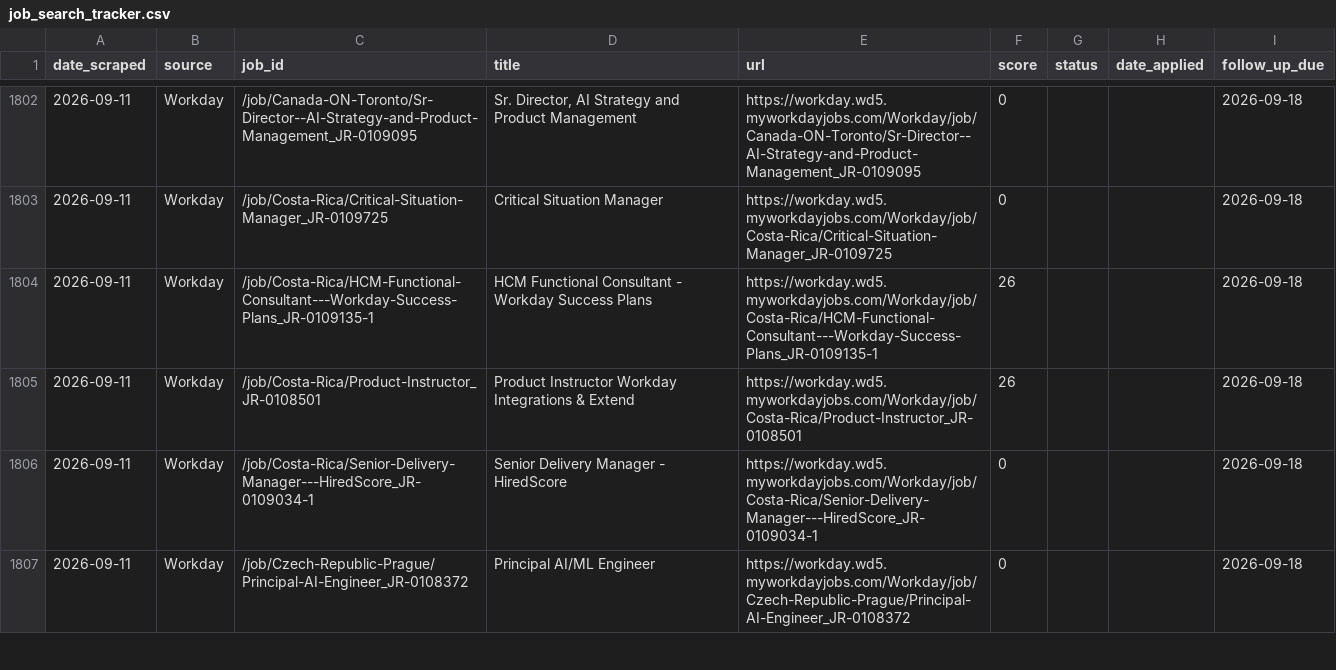
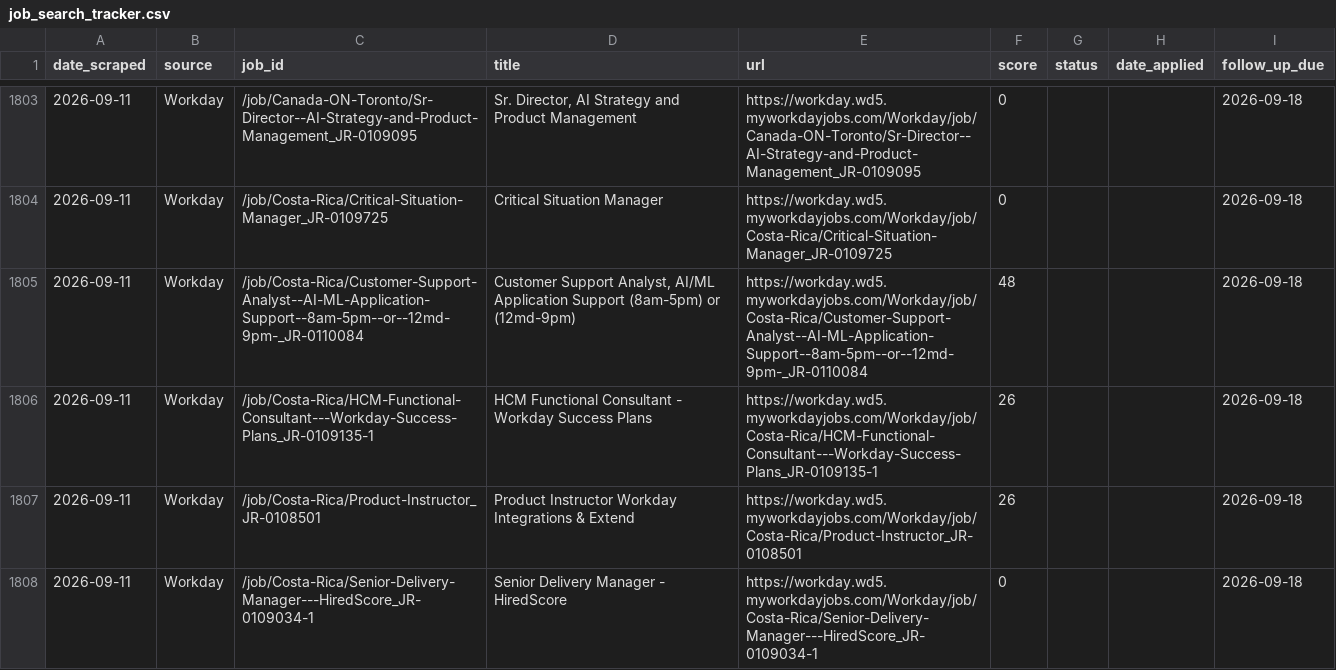
Before and after one commit to niiadjei7/job_monitor, a CSV file: job_search_tracker.csv, drawn as a sheet; only a part is shown, gaps mark what is left out; the shorter side is filled out with more unchanged rows; the diff covers the shown part only.

```diff
--- a/job_search_tracker.csv
+++ b/job_search_tracker.csv
@@ -1803,2 +1804,3 @@ date_scraped,source,job_id,title,url,score,status,date_applied,follow_up_due
 2026-09-11,Workday,/job/Costa-Rica/Critical-Situation-Manager_JR-0109725,Critical Situation Manager,https://workday.wd5.myworkdayjobs.com/Workday/job/Costa-Rica/Critical-Situation-Manager_JR-0109725,0,,,2026-09-18
+2026-09-11,Workday,/job/Costa-Rica/Customer-Support-Analyst--AI-ML-Application-Support--8am-5pm--or--12md-9pm-_JR-0110084,"Customer Support Analyst, AI/ML Application Support (8am-5pm) or (12md-9pm)",https://workday.wd5.myworkdayjobs.com/Workday/job/Costa-Rica/Customer-Support-Analyst--AI-ML-Application-Support--8am-5pm--or--12md-9pm-_JR-0110084,48,,,2026-09-18
 2026-09-11,Workday,/job/Costa-Rica/HCM-Functional-Consultant---Workday-Success-Plans_JR-0109135-1,HCM Functional Consultant - Workday Success Plans,https://workday.wd5.myworkdayjobs.com/Workday/job/Costa-Rica/HCM-Functional-Consultant---Workday-Success-Plans_JR-0109135-1,26,,,2026-09-18
```
Also changed, not shown: 9 added rows elsewhere in this file, 1 other file.
